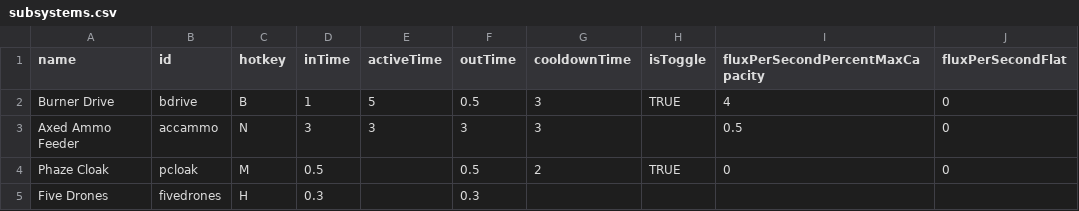
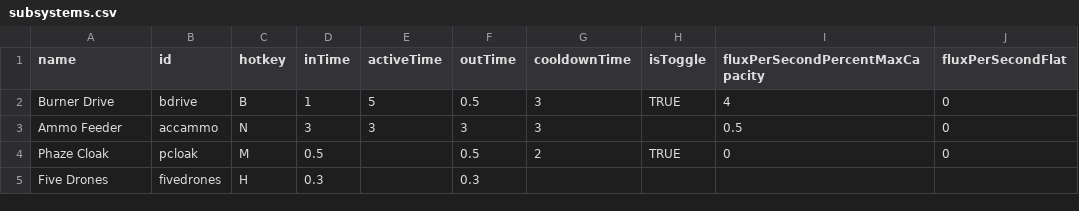
Before and after one commit to automatopaste/DroneLib, a CSV file: data/subsystems/subsystems.csv, drawn as a sheet.

```diff
--- a/data/subsystems/subsystems.csv
+++ b/data/subsystems/subsystems.csv
@@ -2,3 +2,3 @@ name,id,hotkey,inTime,activeTime,outTime,cooldownTime,isToggle,fluxPerSecondPerc
 Burner Drive,bdrive,B,1,5,0.5,3,TRUE,4,0
-Axed Ammo Feeder,accammo,N,3,3,3,3,,0.5,0
+Ammo Feeder,accammo,N,3,3,3,3,,0.5,0
 Phaze Cloak,pcloak,M,0.5,,0.5,2,TRUE,0,0
```
Also changed, not shown: 3 other files.
